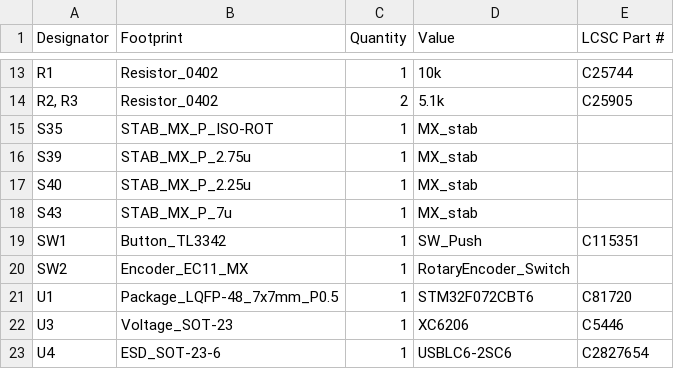
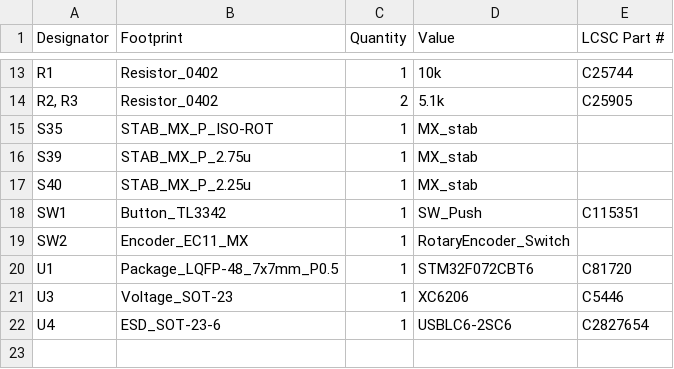
Before and after one commit to 1000eyed/snake, a CSV file: snake-pcb/production/bom.csv, drawn as a sheet; only a part is shown, gaps mark what is left out.

```diff
--- a/snake-pcb/production/bom.csv
+++ b/snake-pcb/production/bom.csv
@@ -17,3 +17,2 @@ S39,STAB_MX_P_2.75u,1,MX_stab,
 S40,STAB_MX_P_2.25u,1,MX_stab,
-S43,STAB_MX_P_7u,1,MX_stab,
 SW1,Button_TL3342,1,SW_Push,C115351
```
Also changed, not shown: snake-pcb/production/designators.csv, 4 other files.
